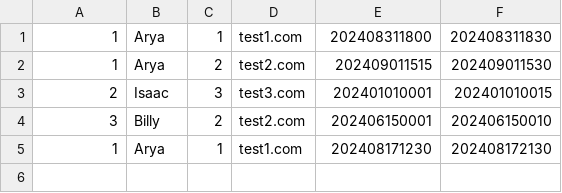
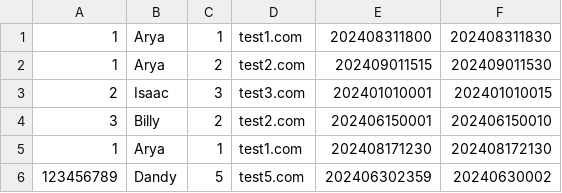
Before and after one commit to aryais86/Basic-C, a CSV file: access_db.csv, drawn as a sheet; the diff names each change by its address in the sheet, - before the commit and + after, or states it on an @@ line.

```diff
--- a/access_db.csv
+++ b/access_db.csv
+row 6: 123456789 | Dandy | 5 | test5.com | 202406302359 | 20240630002
```
Also changed, not shown: 5 other files.
